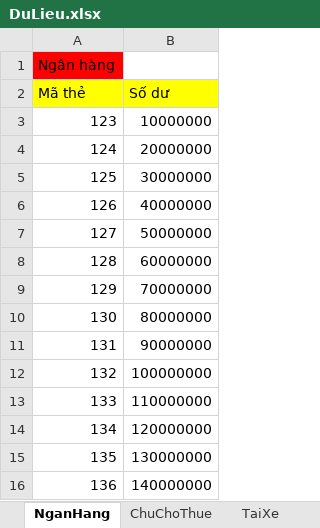
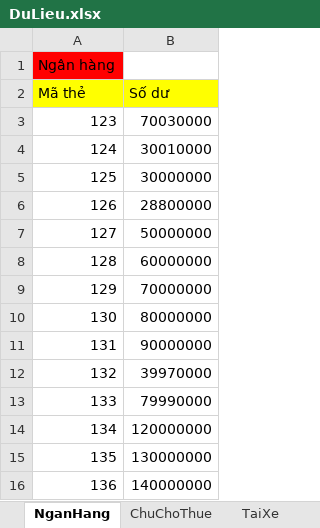
Before and after one commit to hoan47/TeamExcrice, an Excel workbook: DoAnCuoiKy/DoAnCuoiKy/bin/Debug/DuLieu.xlsx, sheet NganHang, drawn as a sheet; values as stored, in another font and other column widths than the file's, no borders; the diff names each change by its address in the sheet, - before the commit and + after, or states it on an @@ line.

```diff
--- a/DoAnCuoiKy/DoAnCuoiKy/bin/Debug/DuLieu.xlsx (sheet NganHang)
+++ b/DoAnCuoiKy/DoAnCuoiKy/bin/Debug/DuLieu.xlsx (sheet NganHang)
-B3 (Số dư): 10000000
+B3 (Số dư): 70030000
-B4 (Số dư): 20000000
+B4 (Số dư): 30010000
-B6 (Số dư): 40000000
+B6 (Số dư): 28800000
-B12 (Số dư): 100000000
+B12 (Số dư): 39970000
-B13 (Số dư): 110000000
+B13 (Số dư): 79990000
```
Also changed, not shown: sheet XeMay, sheet XeBayCho, sheet XeBonCho, other sheet tabs, 30 other files.
